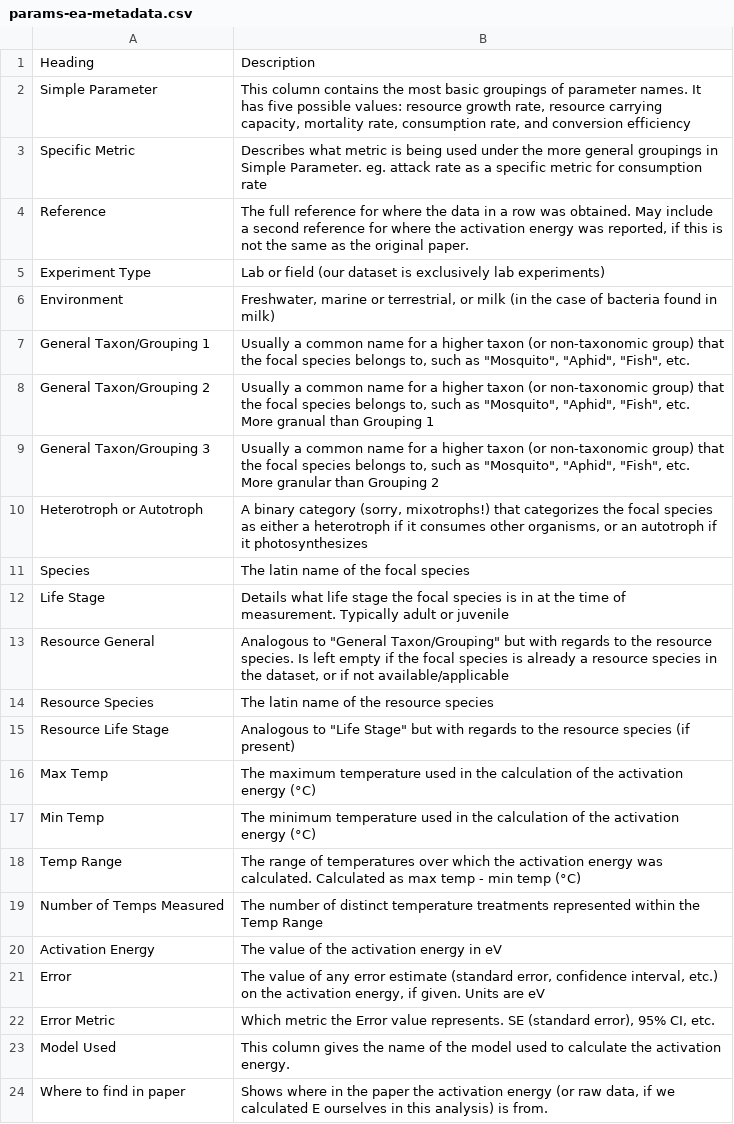
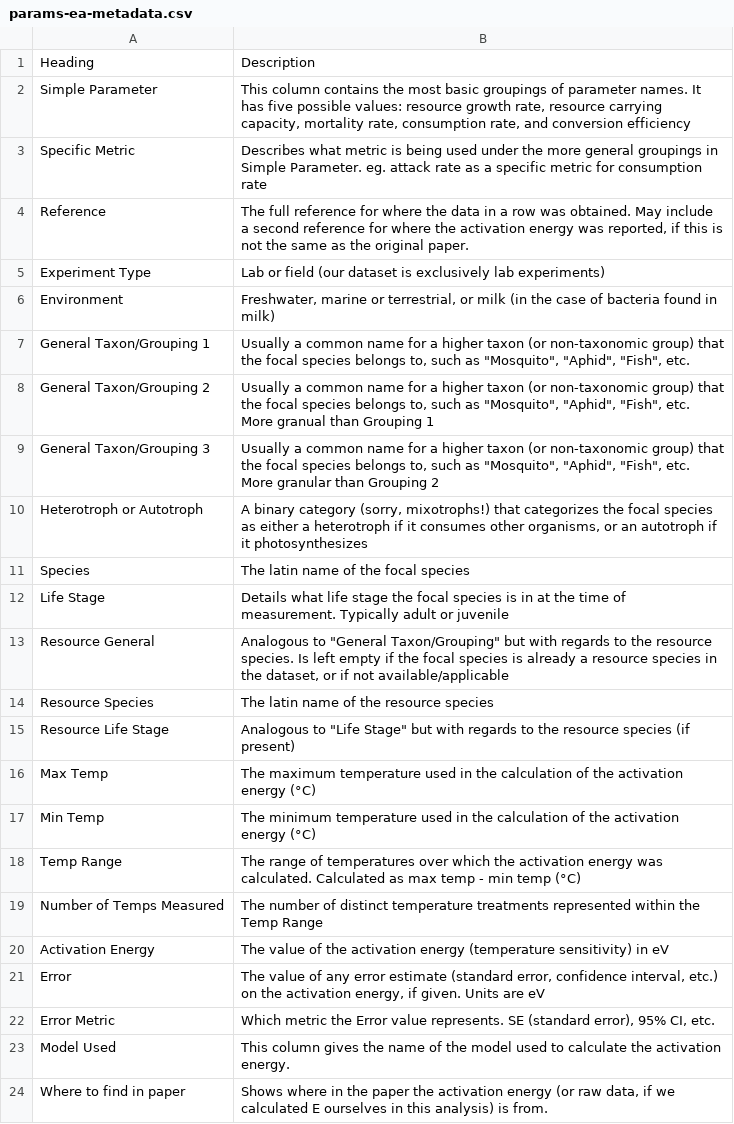
Before and after one commit to BernhardtLab/comp-temp, a CSV file: data/raw-data/params-ea-metadata.csv, drawn as a sheet.

```diff
--- a/data/raw-data/params-ea-metadata.csv
+++ b/data/raw-data/params-ea-metadata.csv
@@ -19,3 +19,3 @@ Temp Range,The range of temperatures over which the activation energy was calcul
 Number of Temps Measured,The number of distinct temperature treatments represented within the Temp Range
-Activation Energy,The value of the activation energy in eV
+Activation Energy,The value of the activation energy (temperature sensitivity) in eV
 Error,"The value of any error estimate (standard error, confidence interval, etc.) on the activation energy, if given. Units are eV"
```
Also changed, not shown: data/processed-data/unimulti-param-post-dists-metadata.csv, 36 other files.
